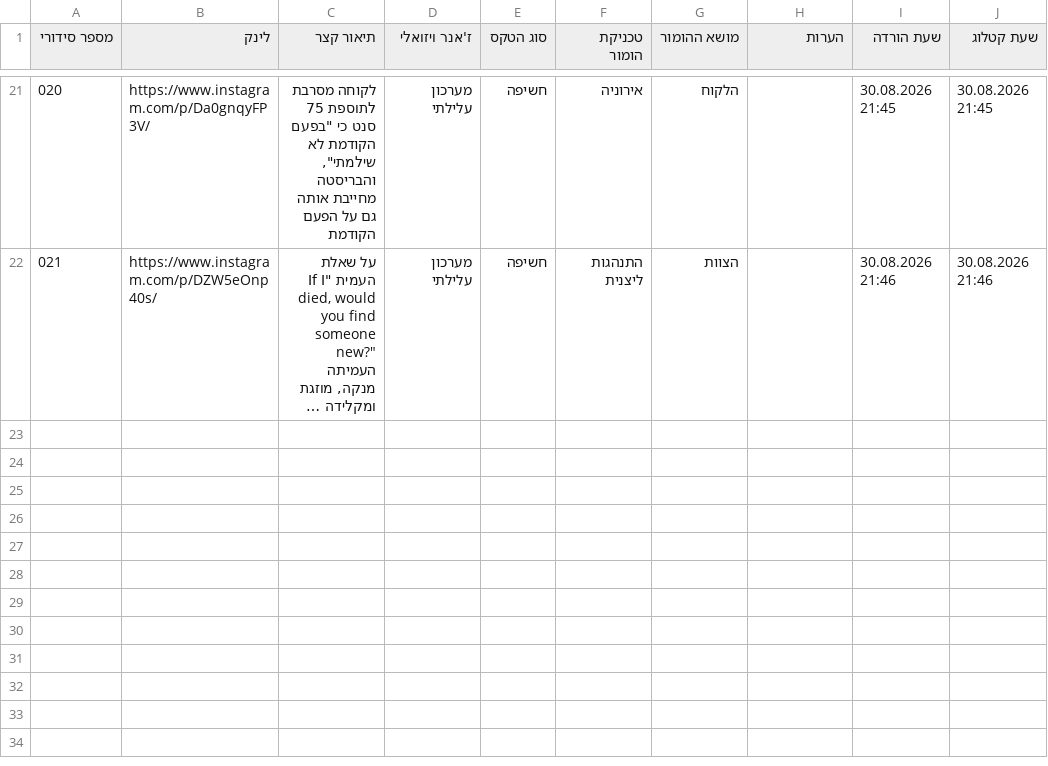
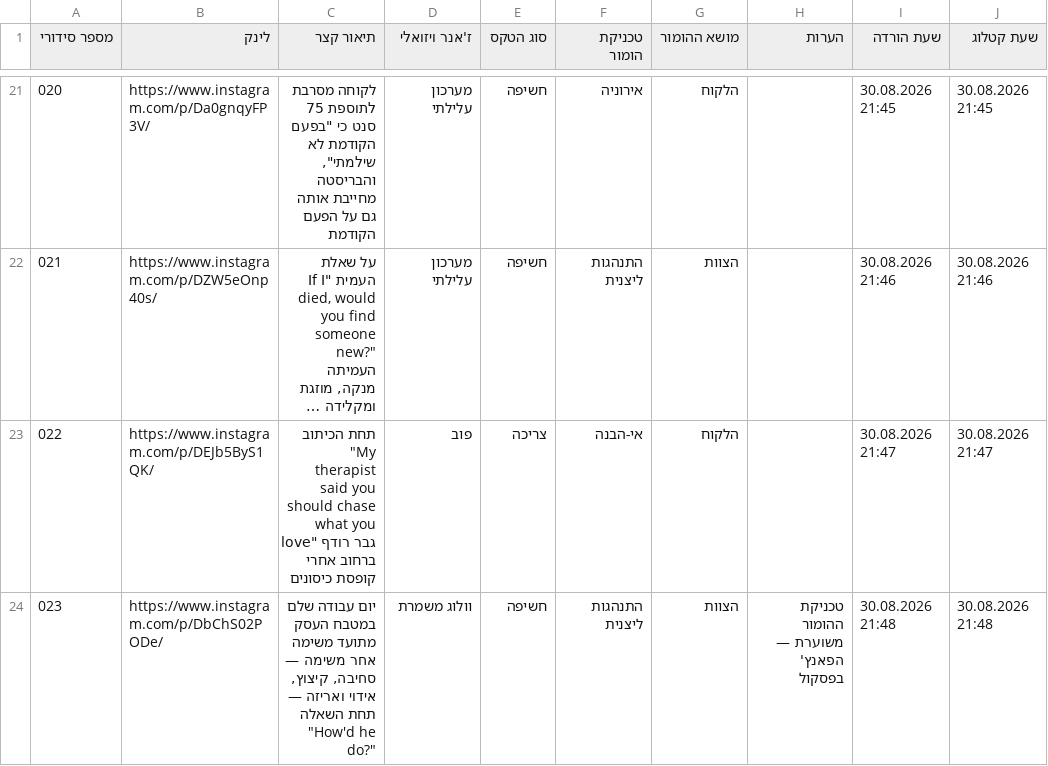
Before and after one commit to barakliver/danipro, a CSV file: research_database.csv, drawn as a sheet; only a part is shown, gaps mark what is left out; long unchanged cells end in …; the diff names each change by its address in the sheet, - before the commit and + after, or states it on an @@ line.

```diff
--- a/research_database.csv
+++ b/research_database.csv
+row 23: 022 | https://www.instagram.com/p/DEJb5ByS1QK/ | תחת הכיתוב "My therapist said you should chase what you love" גבר רודף ברחוב אחרי קופסת כיסונים | פוב | צריכה | אי-הבנה | הלקוח |  | 30.08.2026 21:47 | 30.08.2026 21:47
+row 24: 023 | https://www.instagram.com/p/DbChS02PODe/ | יום עבודה שלם במטבח העסק מתועד משימה אחר משימה — סחיבה, קיצוץ, אידוי ואריזה — תחת השאלה "How'd he do?" | וולוג משמרת | חשיפה | התנהגות ליצנית | הצוות | טכניקת ההומור משוערת — הפאנץ' בפסקול | 30.08.2026 21:48 | 30.08.2026 21:48
```
Also changed, not shown: 1 other file.
